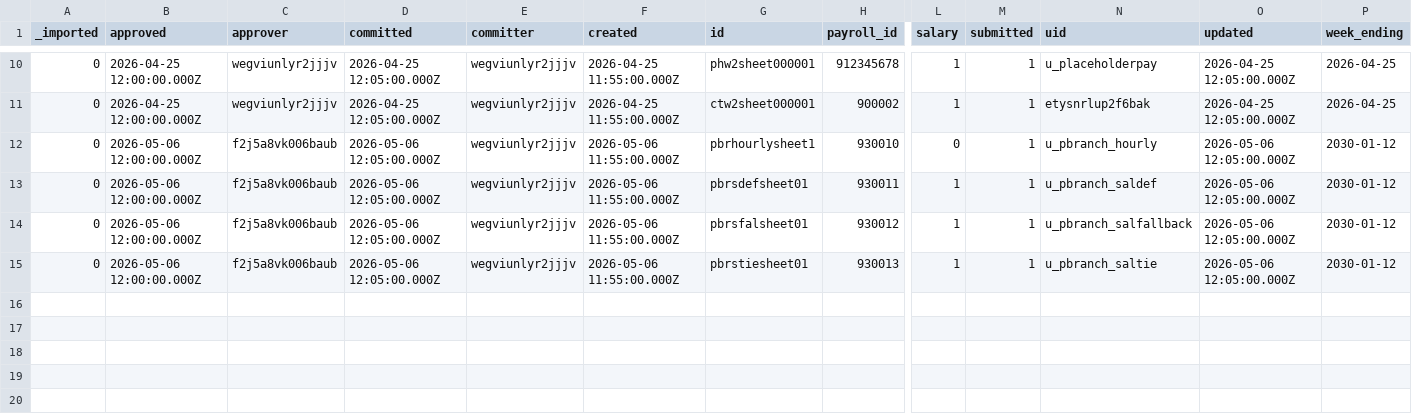
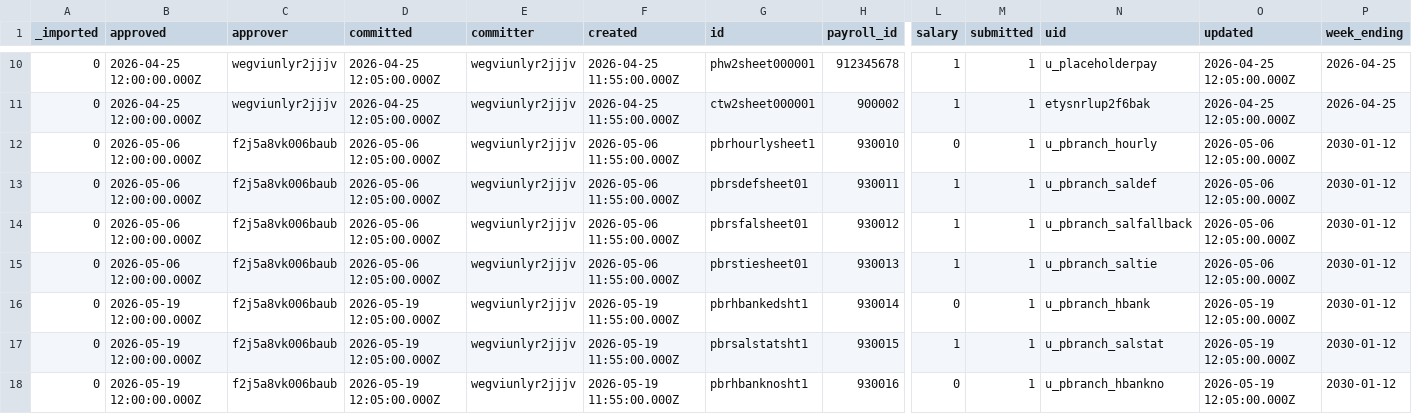
Before and after one commit to stamler/tybalt_turbo, a CSV file: app/test_seed_data/data/time_sheets.csv, drawn as a sheet; only a part is shown, gaps mark what is left out; rows hold the shown columns only; the diff names each change by its address in the sheet, - before the commit and + after, or states it on an @@ line.

```diff
--- a/app/test_seed_data/data/time_sheets.csv
+++ b/app/test_seed_data/data/time_sheets.csv
+row 16: 0 | 2026-05-19 12:00:00.000Z | f2j5a8vk006baub | 2026-05-19 12:05:00.000Z | wegviunlyr2jjjv | 2026-05-19 11:55:00.000Z | pbrhbankedsht1 | 930014 | 0 | 1 | u_pbranch_hbank | 2026-05-19 12:05:00.000Z | 2030-01-12
+row 17: 0 | 2026-05-19 12:00:00.000Z | f2j5a8vk006baub | 2026-05-19 12:05:00.000Z | wegviunlyr2jjjv | 2026-05-19 11:55:00.000Z | pbrsalstatsht1 | 930015 | 1 | 1 | u_pbranch_salstat | 2026-05-19 12:05:00.000Z | 2030-01-12
+row 18: 0 | 2026-05-19 12:00:00.000Z | f2j5a8vk006baub | 2026-05-19 12:05:00.000Z | wegviunlyr2jjjv | 2026-05-19 11:55:00.000Z | pbrhbanknosht1 | 930016 | 0 | 1 | u_pbranch_hbankno | 2026-05-19 12:05:00.000Z | 2030-01-12
```
Also changed, not shown: app/test_seed_data/data/admin_profiles.csv, app/test_seed_data/data/profiles.csv, 6 other files.
